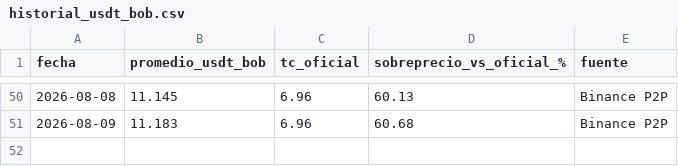
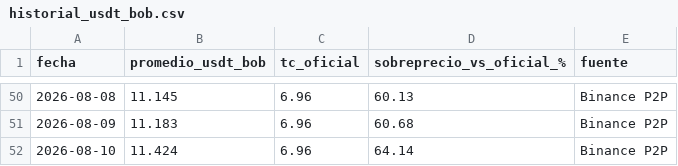
Before and after one commit to davidelcaminode-collab/Tabla-Comparativa-USD-Vs-USDT-y-BOB, a CSV file: historial_usdt_bob.csv, drawn as a sheet; only a part is shown, gaps mark what is left out; the diff names each change by its address in the sheet, - before the commit and + after, or states it on an @@ line.

```diff
--- a/historial_usdt_bob.csv
+++ b/historial_usdt_bob.csv
+row 52: 2026-08-10 | 11.424 | 6.96 | 64.14 | Binance P2P
```
Also changed, not shown: 1 other file.
